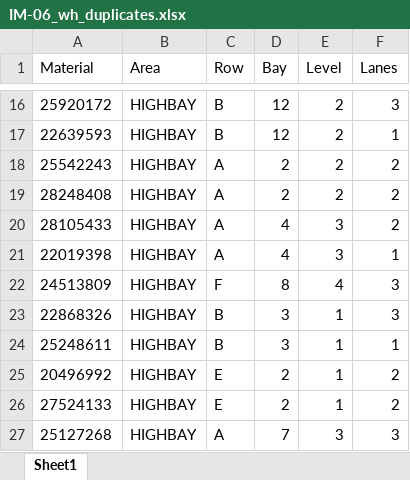
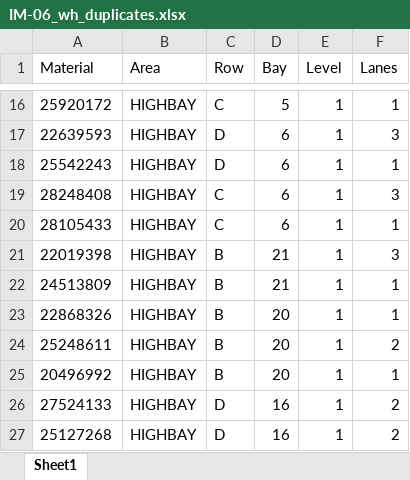
Before and after one commit to leglsm/pfep-console-demo, an Excel workbook: samples/imports/IM-06_wh_duplicates.xlsx, sheet Sheet1, drawn as a sheet; only a part is shown, gaps mark what is left out; values as stored, in another font and other column widths than the file's, no borders; the diff covers the shown part only; the diff names each change by its address in the sheet, - before the commit and + after, or states it on an @@ line.

```diff
--- a/samples/imports/IM-06_wh_duplicates.xlsx (sheet Sheet1)
+++ b/samples/imports/IM-06_wh_duplicates.xlsx (sheet Sheet1)
-C16 (Row): B
+C16 (Row): C
-D16 (Bay): 12
+D16 (Bay): 5
-E16:E19 (Level): 2
+E16:E19 (Level): 1
-F16 (Lanes): 3
+F16 (Lanes): 1
-C17 (Row): B
+C17 (Row): D
-D17 (Bay): 12
+D17 (Bay): 6
-F17 (Lanes): 1
+F17 (Lanes): 3
-C18 (Row): A
+C18 (Row): D
-D18:D19 (Bay): 2
+D18:D19 (Bay): 6
-F18 (Lanes): 2
+F18 (Lanes): 1
-C19:C20 (Row): A
+C19:C20 (Row): C
-F19 (Lanes): 2
+F19 (Lanes): 3
-D20 (Bay): 4
+D20 (Bay): 6
-E20:E21 (Level): 3
+E20:E21 (Level): 1
-F20 (Lanes): 2
+F20 (Lanes): 1
-C21 (Row): A
+C21 (Row): B
-D21 (Bay): 4
+D21 (Bay): 21
-F21 (Lanes): 1
+F21 (Lanes): 3
-C22 (Row): F
+C22 (Row): B
-D22 (Bay): 8
+D22 (Bay): 21
-E22 (Level): 4
+E22 (Level): 1
-F22:F23 (Lanes): 3
+F22:F23 (Lanes): 1
-D23:D24 (Bay): 3
+D23:D24 (Bay): 20
-F24 (Lanes): 1
+F24 (Lanes): 2
-C25 (Row): E
+C25 (Row): B
-D25 (Bay): 2
+D25 (Bay): 20
-F25 (Lanes): 2
+F25 (Lanes): 1
-C26 (Row): E
+C26 (Row): D
-D26 (Bay): 2
+D26 (Bay): 16
-C27 (Row): A
+C27 (Row): D
-D27 (Bay): 7
+D27 (Bay): 16
-E27 (Level): 3
+E27 (Level): 1
-F27 (Lanes): 3
+F27 (Lanes): 2
```
Also changed, not shown: 41 edited cells elsewhere in this sheet, 17 other files.
